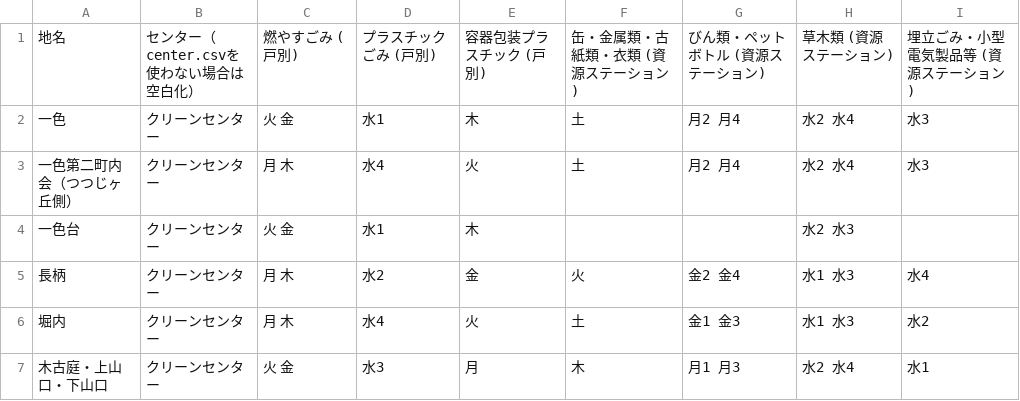
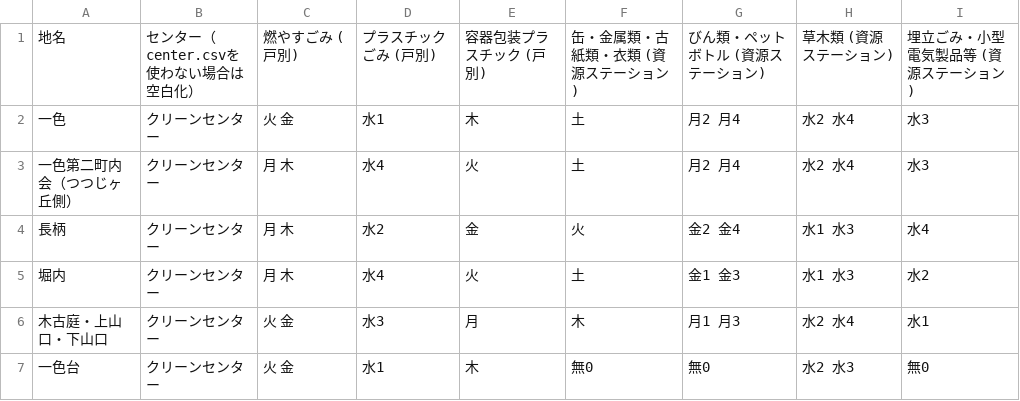
Before and after one commit to H1RO/5374, a CSV file: data/area_days.csv, drawn as a sheet.

Commit message:
Update area_days.csv

```diff
--- a/data/area_days.csv
+++ b/data/area_days.csv
@@ -3,3 +3,2 @@
 一色第二町内会（つつじヶ丘側）,クリーンセンター,月 木,水4,火,土,月2 月4,水2 水4,水3
-一色台,クリーンセンター,火 金,水1,木,,,水2 水3,
 長柄,クリーンセンター,月 木,水2,金,火,金2 金4,水1 水3,水4
@@ -7 +6,2 @@
 木古庭・上山口・下山口 ,クリーンセンター,火 金,水3,月,木,月1 月3,水2 水4,水1
+一色台,クリーンセンター,火 金,水1,木,無0,無0,水2 水3,無0
```
